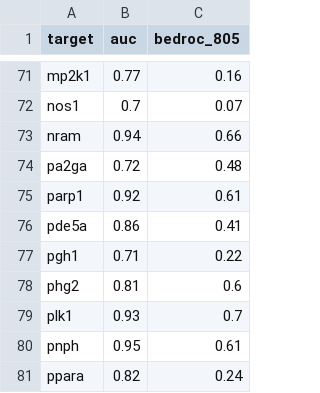
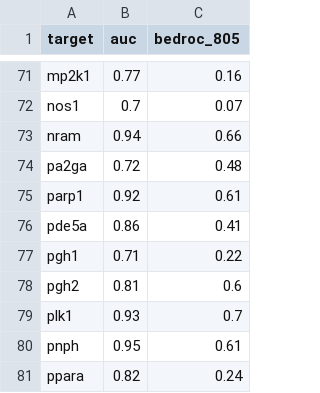
Before and after one commit to gkxiao/virtual-screening-validation, a CSV file: wang2019.csv, drawn as a sheet; only a part is shown, gaps mark what is left out.

Commit message:
Update wang2019.csv

```diff
--- a/wang2019.csv
+++ b/wang2019.csv
@@ -77,3 +77,3 @@ pde5a,0.86,0.41
 pgh1,0.71,0.22
-phg2,0.81,0.6
+pgh2,0.81,0.6
 plk1,0.93,0.7
```
